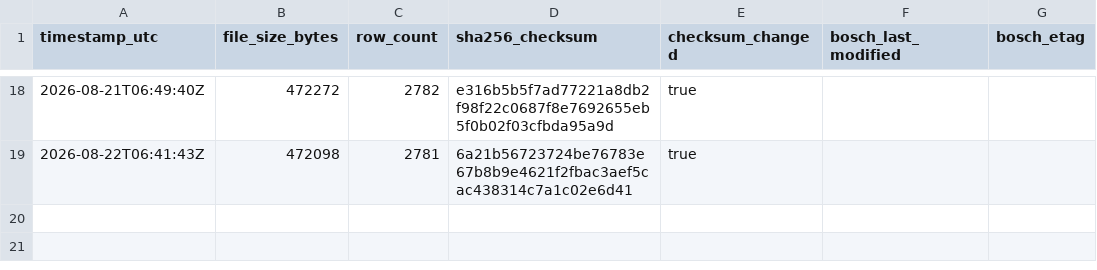
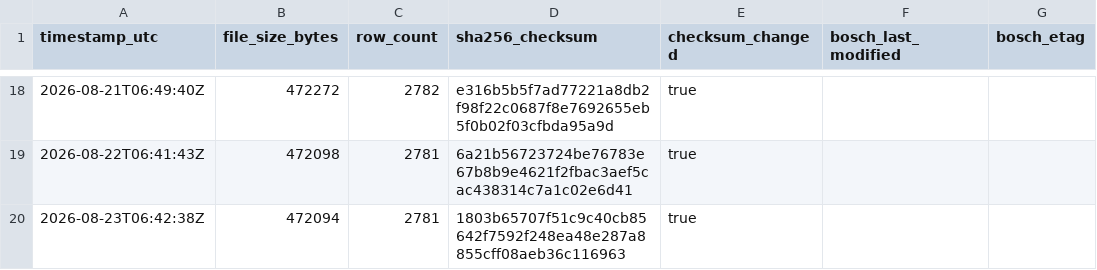
Before and after one commit to mahaveerchavda/bosch-stock-sync, a CSV file: sync_log.csv, drawn as a sheet; only a part is shown, gaps mark what is left out.

```diff
--- a/sync_log.csv
+++ b/sync_log.csv
@@ -19 +19,2 @@ timestamp_utc,file_size_bytes,row_count,sha256_checksum,checksum_changed,bosch_l
 2026-08-22T06:41:43Z,472098,2781,6a21b56723724be76783e67b8b9e4621f2fbac3aef5cac438314c7a1c02e6d41,true,"",""
+2026-08-23T06:42:38Z,472094,2781,1803b65707f51c9c40cb85642f7592f248ea48e287a8855cff08aeb36c116963,true,"",""
```
Also changed, not shown: bosch_stock_export.csv, 1 other file.
